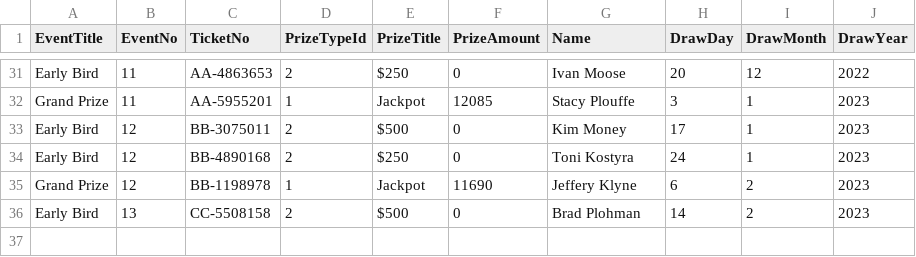
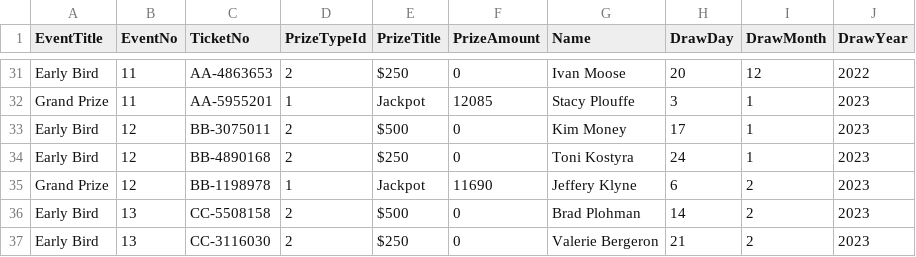
Before and after one commit to LuxYogasegaran/winners-list, a CSV file: vghraffle.5050central.com$winners.csv, drawn as a sheet; only a part is shown, gaps mark what is left out.

Commit message:
Update vghraffle.5050central.com$winners.csv

```diff
--- a/vghraffle.5050central.com$winners.csv
+++ b/vghraffle.5050central.com$winners.csv
@@ -36 +36,2 @@ Grand Prize,12,BB-1198978,1,Jackpot,11690,Jeffery Klyne,6,2,2023
 Early Bird,13,CC-5508158,2,$500,0,Brad Plohman,14,2,2023
+Early Bird,13,CC-3116030,2,$250,0,Valerie Bergeron,21,2,2023
```
